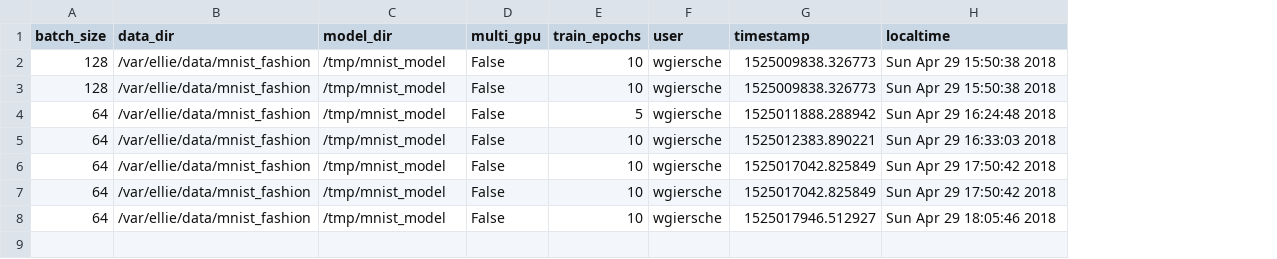
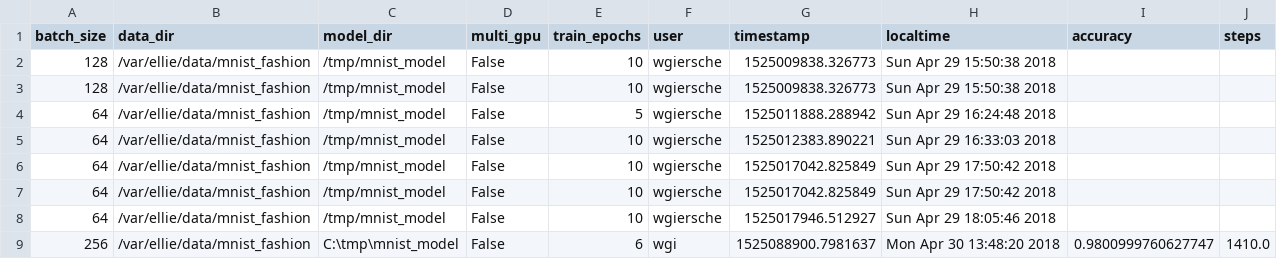
Before and after one commit to smurve/experiments, a CSV file: experiments/mnist_sota/experiment_history.csv, drawn as a sheet; the diff names each change by its address in the sheet, - before the commit and + after, or states it on an @@ line.

```diff
--- a/experiments/mnist_sota/experiment_history.csv
+++ b/experiments/mnist_sota/experiment_history.csv
+column I (accuracy), empty
+column J (steps), empty
+row 9: 256 | /var/ellie/data/mnist_fashion | C:\tmp\mnist_model | False | 6 | wgi | 1525088900.7981637 | Mon Apr 30 13:48:20 2018 | 0.9800999760627747 | 1410.0
```
Also changed, not shown: 6 other files.
